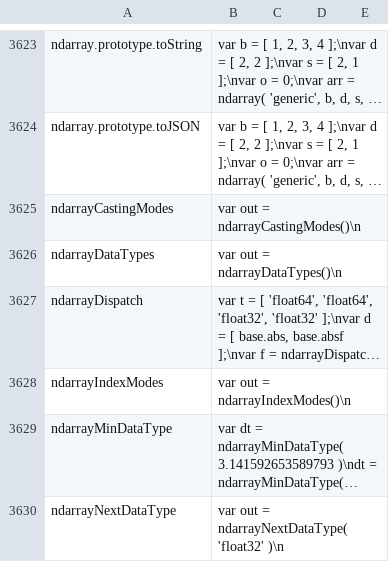
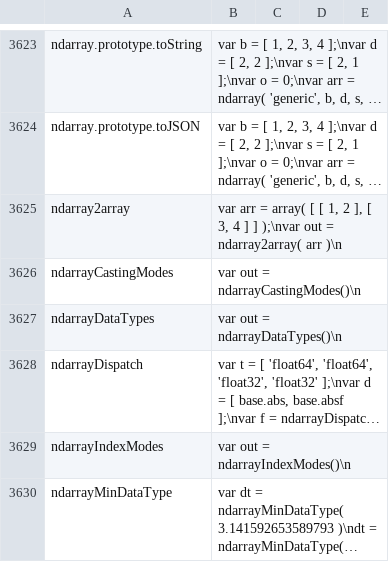
Before and after one commit to stdlib-js/repl-code-blocks, a CSV file: data/data.csv, drawn as a sheet; only a part is shown, gaps mark what is left out; the shorter side is filled out with more unchanged rows; long unchanged cells end in …; the diff names each change by its address in the sheet, - before the commit and + after, or states it on an @@ line.

```diff
--- a/data/data.csv
+++ b/data/data.csv
+row 3625: ndarray2array | var arr = array( [ [ 1, 2 ], [ 3, 4 ] ] );\nvar out = ndarray2array( arr )\n
```
Also changed, not shown: 4 other files.
